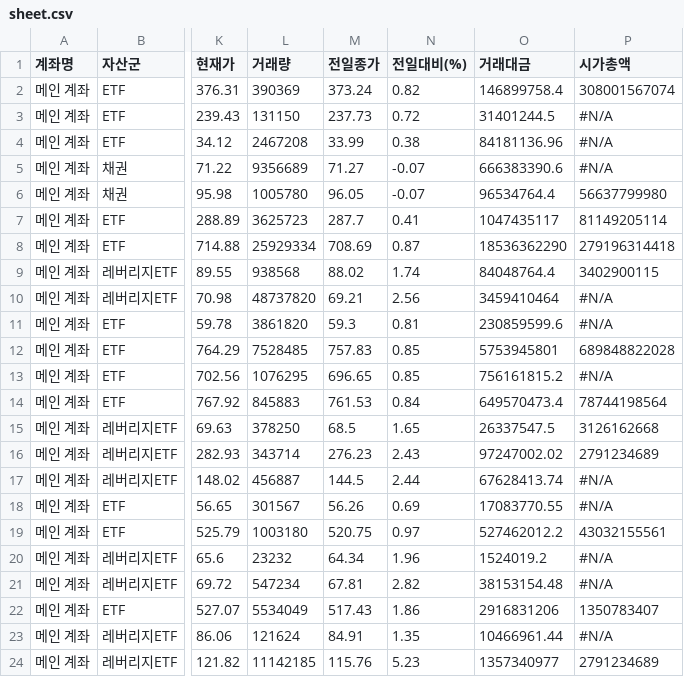
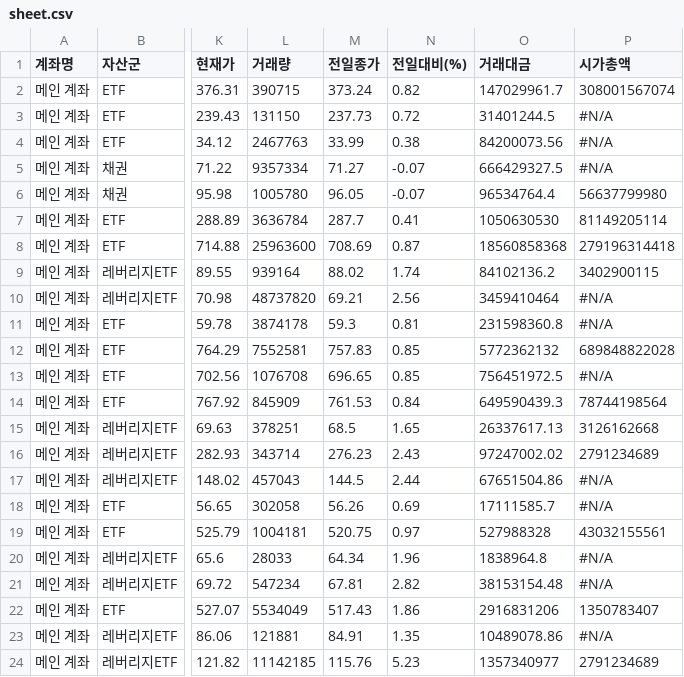
Before and after one commit to yr857511-cpu/-, a CSV file: sheet.csv, drawn as a sheet; only a part is shown, gaps mark what is left out; the diff covers the shown part only; the diff names each change by its address in the sheet, - before the commit and + after, or states it on an @@ line.

```diff
--- a/sheet.csv
+++ b/sheet.csv
-L2 (거래량): 390369
+L2 (거래량): 390715
-O2 (거래대금): 146899758.4
+O2 (거래대금): 147029961.7
-L4 (거래량): 2467208
+L4 (거래량): 2467763
-O4 (거래대금): 84181136.96
+O4 (거래대금): 84200073.56
-L5 (거래량): 9356689
+L5 (거래량): 9357334
-O5 (거래대금): 666383390.6
+O5 (거래대금): 666429327.5
-L7 (거래량): 3625723
+L7 (거래량): 3636784
-O7 (거래대금): 1047435117
+O7 (거래대금): 1050630530
-L8 (거래량): 25929334
+L8 (거래량): 25963600
-O8 (거래대금): 18536362290
+O8 (거래대금): 18560858368
-L9 (거래량): 938568
+L9 (거래량): 939164
-O9 (거래대금): 84048764.4
+O9 (거래대금): 84102136.2
-L11 (거래량): 3861820
+L11 (거래량): 3874178
-O11 (거래대금): 230859599.6
+O11 (거래대금): 231598360.8
-L12 (거래량): 7528485
+L12 (거래량): 7552581
-O12 (거래대금): 5753945801
+O12 (거래대금): 5772362132
-L13 (거래량): 1076295
+L13 (거래량): 1076708
-O13 (거래대금): 756161815.2
+O13 (거래대금): 756451972.5
-L14 (거래량): 845883
+L14 (거래량): 845909
-O14 (거래대금): 649570473.4
+O14 (거래대금): 649590439.3
-L15 (거래량): 378250
+L15 (거래량): 378251
-O15 (거래대금): 26337547.5
+O15 (거래대금): 26337617.13
-L17 (거래량): 456887
+L17 (거래량): 457043
-O17 (거래대금): 67628413.74
+O17 (거래대금): 67651504.86
-L18 (거래량): 301567
+L18 (거래량): 302058
-O18 (거래대금): 17083770.55
+O18 (거래대금): 17111585.7
-L19 (거래량): 1003180
+L19 (거래량): 1004181
-O19 (거래대금): 527462012.2
+O19 (거래대금): 527988328
-L20 (거래량): 23232
+L20 (거래량): 28033
-O20 (거래대금): 1524019.2
+O20 (거래대금): 1838964.8
-L23 (거래량): 121624
+L23 (거래량): 121881
-O23 (거래대금): 10466961.44
+O23 (거래대금): 10489078.86
```
Also changed, not shown: 58 edited cells elsewhere in this file.
